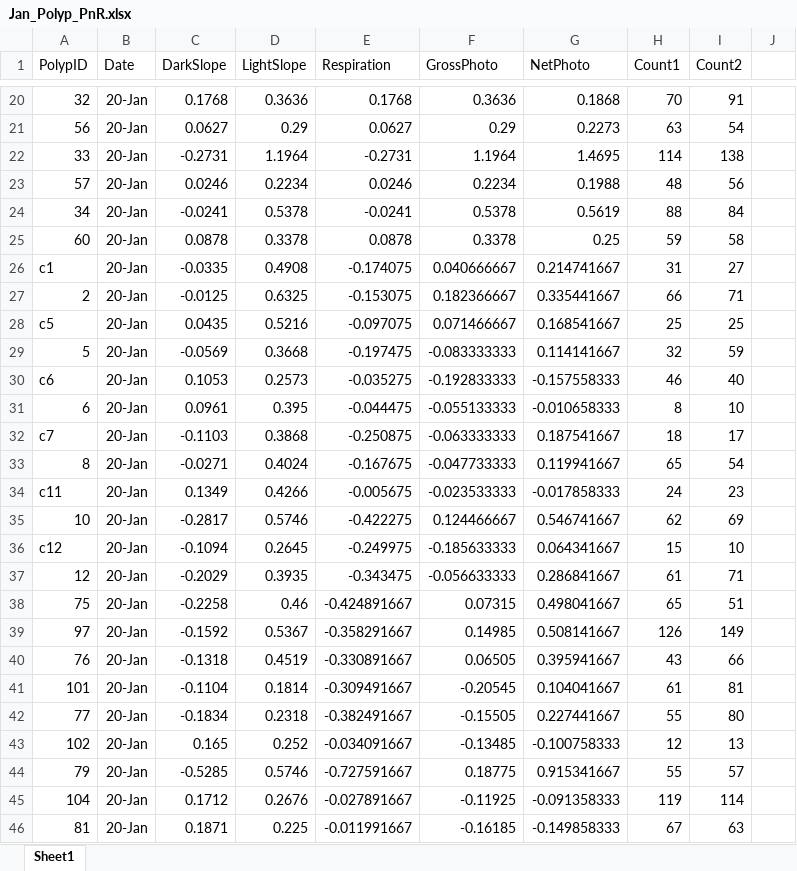
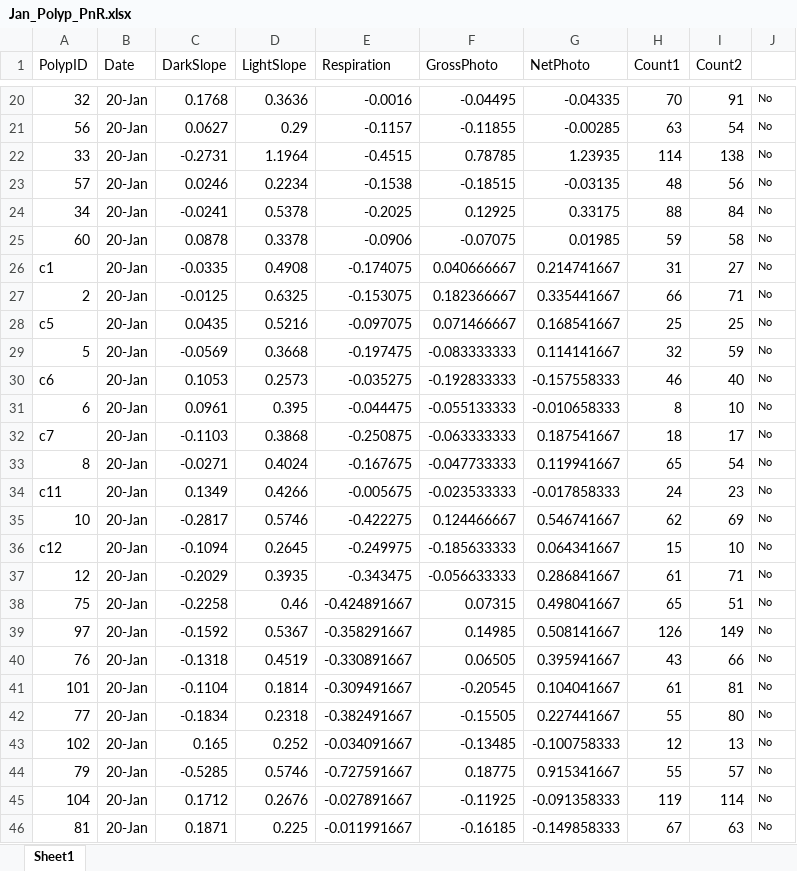
Before and after one commit to jennicamoffat/CSUNthesis, an Excel workbook: Data/PnR/Jan_Polyp_PnR.xlsx, sheet Sheet1, drawn as a sheet; only a part is shown, gaps mark what is left out; values as stored, in another font and other column widths than the file's, no borders; the diff covers the shown part only; the diff names each change by its address in the sheet, - before the commit and + after, or states it on an @@ line.

```diff
--- a/Data/PnR/Jan_Polyp_PnR.xlsx (sheet Sheet1)
+++ b/Data/PnR/Jan_Polyp_PnR.xlsx (sheet Sheet1)
-E20 (Respiration): 0.1768
+E20 (Respiration): -0.0016
-F20 (GrossPhoto): 0.3636
+F20 (GrossPhoto): -0.04495
-G20 (NetPhoto): 0.1868
+G20 (NetPhoto): -0.04335
-J20:J46: (empty)
+J20:J46: No
-E21 (Respiration): 0.0627
+E21 (Respiration): -0.1157
-F21 (GrossPhoto): 0.29
+F21 (GrossPhoto): -0.11855
-G21 (NetPhoto): 0.2273
+G21 (NetPhoto): -0.00285
-E22 (Respiration): -0.2731
+E22 (Respiration): -0.4515
-F22 (GrossPhoto): 1.1964
+F22 (GrossPhoto): 0.78785
-G22 (NetPhoto): 1.4695
+G22 (NetPhoto): 1.23935
-E23 (Respiration): 0.0246
+E23 (Respiration): -0.1538
-F23 (GrossPhoto): 0.2234
+F23 (GrossPhoto): -0.18515
-G23 (NetPhoto): 0.1988
+G23 (NetPhoto): -0.03135
-E24 (Respiration): -0.0241
+E24 (Respiration): -0.2025
-F24 (GrossPhoto): 0.5378
+F24 (GrossPhoto): 0.12925
-G24 (NetPhoto): 0.5619
+G24 (NetPhoto): 0.33175
-E25 (Respiration): 0.0878
+E25 (Respiration): -0.0906
-F25 (GrossPhoto): 0.3378
+F25 (GrossPhoto): -0.07075
-G25 (NetPhoto): 0.25
+G25 (NetPhoto): 0.01985
```
Also changed, not shown: 219 edited cells elsewhere in this sheet, 1 other file.
